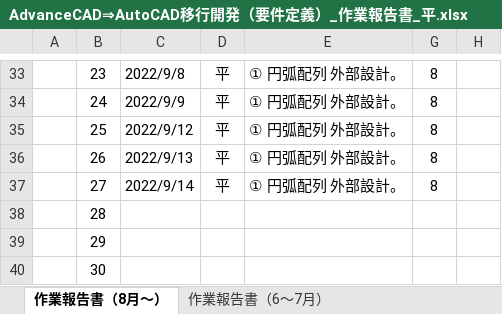
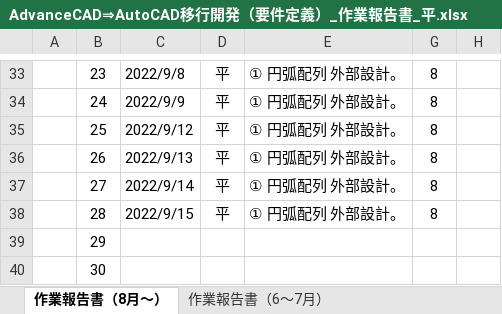
Before and after one commit to ichiro-uehara/TOYOTIRE_BRAND, an Excel workbook: 作業報告書/AdvanceCAD⇒AutoCAD移行開発（要件定義）_作業報告書_平.xlsx, sheet 作業報告書（8月～）, drawn as a sheet; only a part is shown, gaps mark what is left out; values as stored, in another font and other column widths than the file's, no borders; charts and pictures and conditional formats not drawn; the diff names each change by its address in the sheet, - before the commit and + after, or states it on an @@ line.

Commit message:
[update] 作業報告書 2022/09/15分追記。

```diff
--- a/作業報告書/AdvanceCAD⇒AutoCAD移行開発（要件定義）_作業報告書_平.xlsx (sheet 作業報告書（8月～）)
+++ b/作業報告書/AdvanceCAD⇒AutoCAD移行開発（要件定義）_作業報告書_平.xlsx (sheet 作業報告書（8月～）)
-C38: (empty)
+C38: 2022/9/15
-D38: (empty)
+D38: 平
-E38: (empty)
+E38: ① 円弧配列 外部設計。
-G38: (empty)
+G38: 8
```
